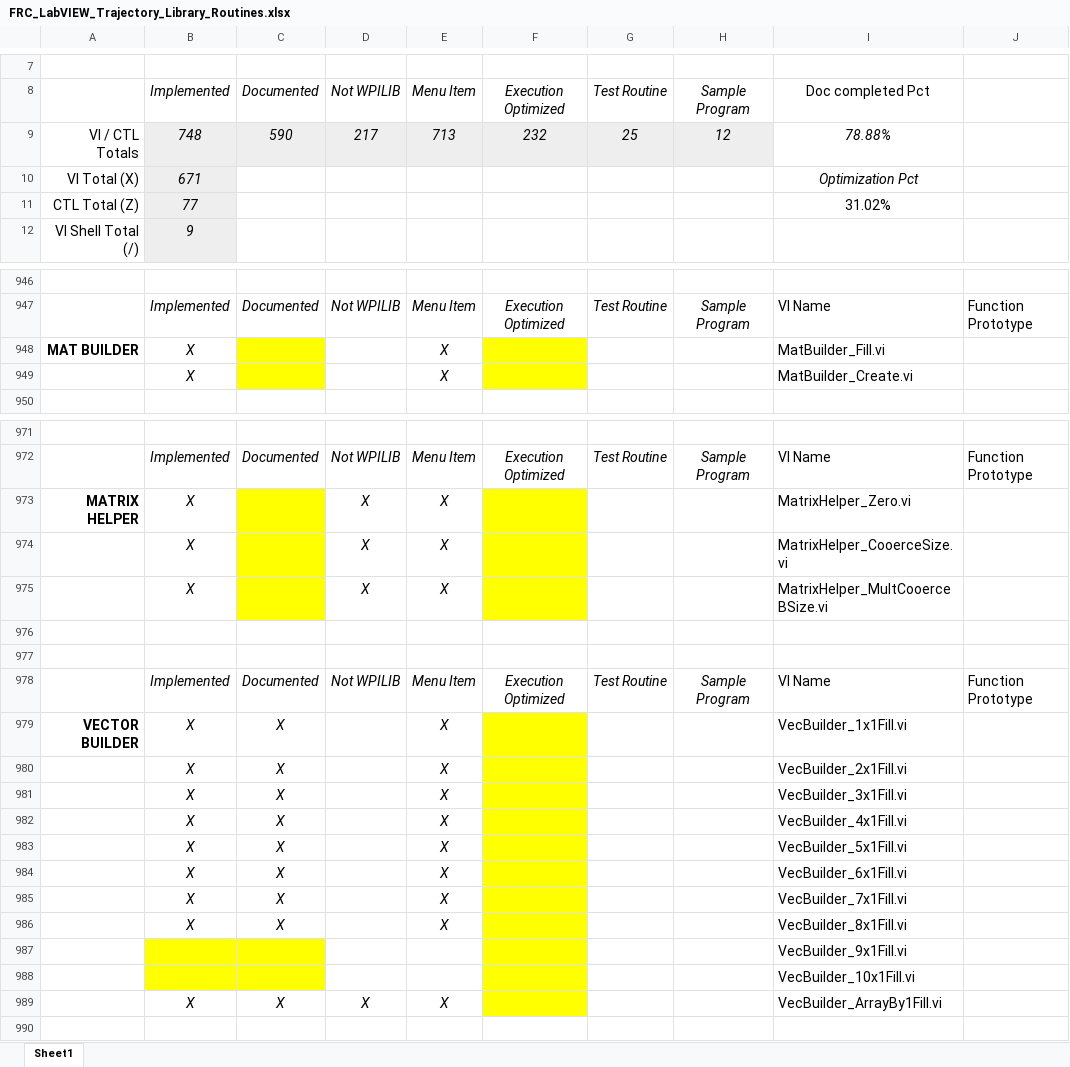
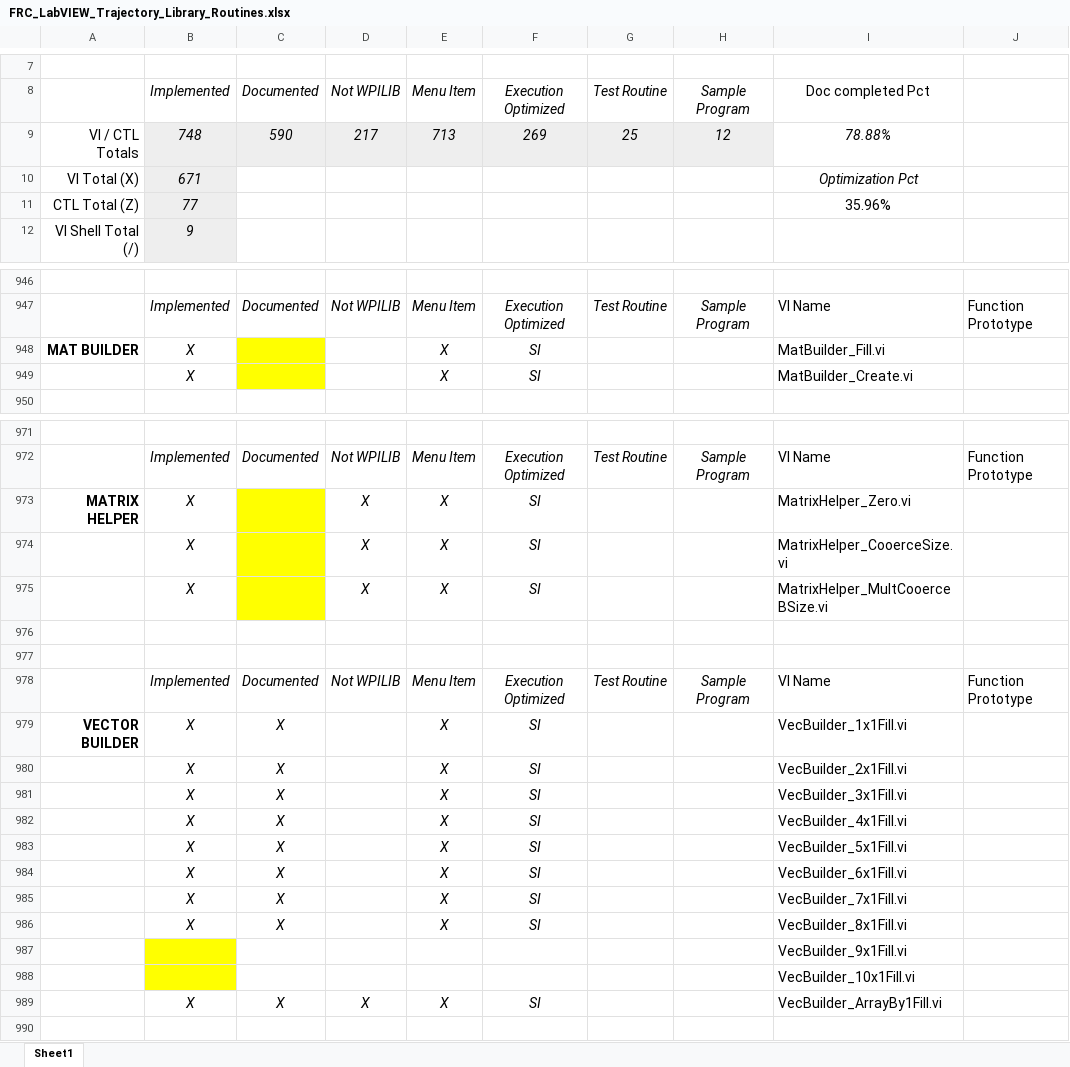
Before and after one commit to jsimpso81/WPIlibMathLabVIEW, an Excel workbook: FRC_LV_Trajectory_Library/FRC_LabVIEW_Trajectory_Library_Routines.xlsx, sheet Sheet1, drawn as a sheet; only a part is shown, gaps mark what is left out; values as stored, in another font and other column widths than the file's, no borders; the diff covers the shown part only; the diff names each change by its address in the sheet, - before the commit and + after, or states it on an @@ line.

```diff
--- a/FRC_LV_Trajectory_Library/FRC_LabVIEW_Trajectory_Library_Routines.xlsx (sheet Sheet1)
+++ b/FRC_LV_Trajectory_Library/FRC_LabVIEW_Trajectory_Library_Routines.xlsx (sheet Sheet1)
-F9: 232
+F9: 269
-I11: 31.02%
+I11: 35.96%
-F948:F949: (empty)
+F948:F949: SI
-F948:F949 fill: #FFFF00
+F948:F949 fill: none
-F973:F975: (empty)
+F973:F975: SI
-F973:F975 fill: #FFFF00
+F973:F975 fill: none
-F979:F986: (empty)
+F979:F986: SI
-F979:F989 fill: #FFFF00
+F979:F989 fill: none
-C987:C988 fill: #FFFF00
+C987:C988 fill: none
-F989: (empty)
+F989: SI
```
Also changed, not shown: 23 edited cells and cell formats elsewhere in this sheet, 30 other files.
